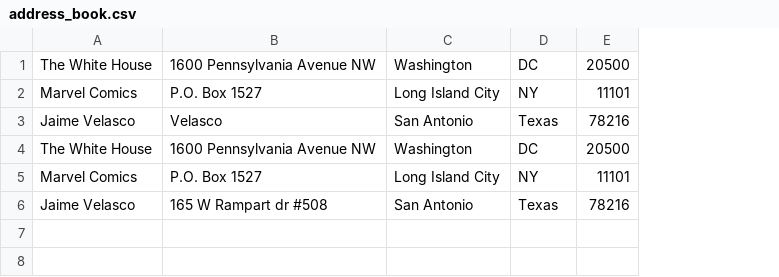
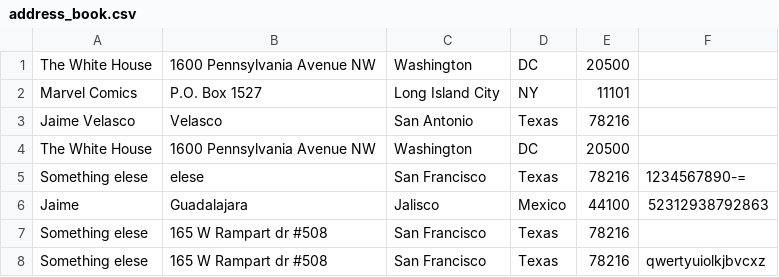
Before and after one commit to JaimeVelasco/codeup.dev, a CSV file: public/Data/address_book.csv, drawn as a sheet; removed rows and columns are numbered as before the commit, all else as after; the diff names each change by its address in the sheet, - before the commit and + after, or states it on an @@ line.

```diff
--- a/public/Data/address_book.csv
+++ b/public/Data/address_book.csv
+column F, empty
-row 5: Marvel Comics | P.O. Box 1527 | Long Island City | NY | 11101
+row 5: Something elese | elese | San Francisco | Texas | 78216 | 1234567890-=
+row 6: Jaime | Guadalajara | Jalisco | Mexico | 44100 | 52312938792863
-A7: Jaime Velasco
+A7: Something elese
-C7: San Antonio
+C7: San Francisco
+row 8: Something elese | 165 W Rampart dr #508 | San Francisco | Texas | 78216 | qwertyuiolkjbvcxz
```
Also changed, not shown: 3 other files.
